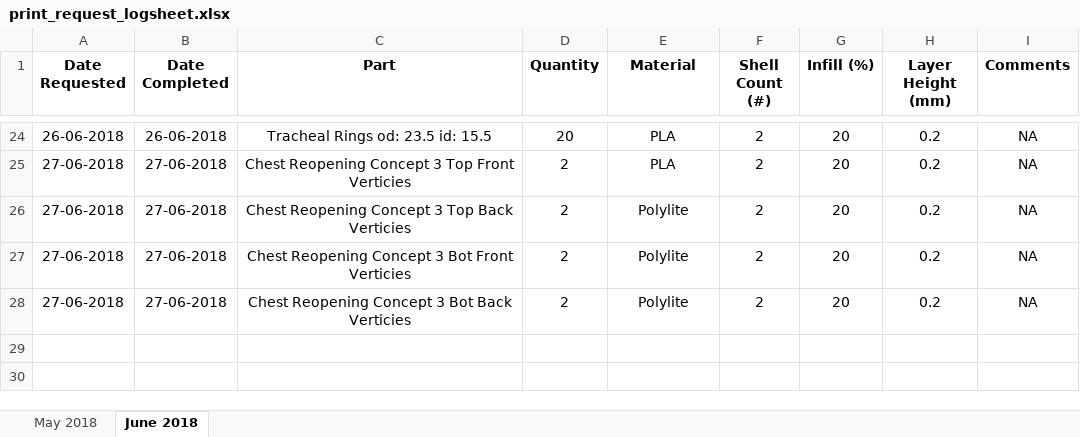
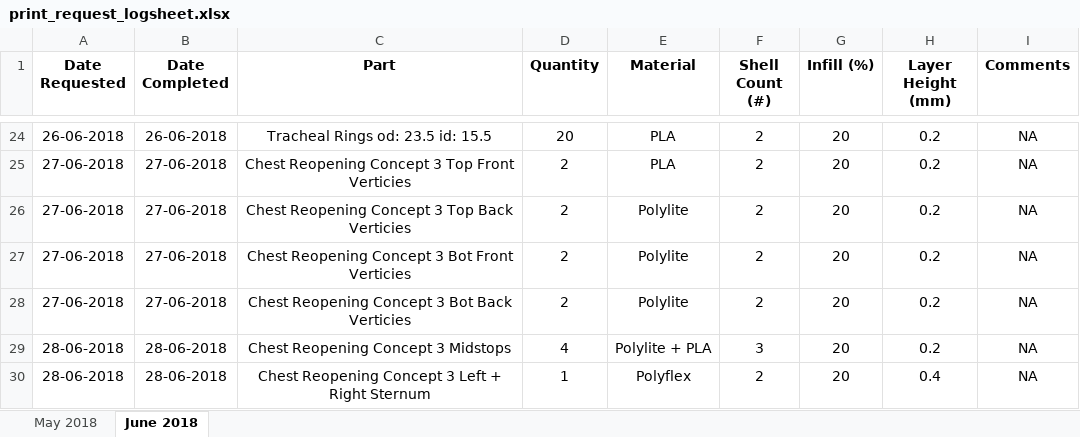
Before and after one commit to jquahian/workshop_req, an Excel workbook: print_request_logsheet.xlsx, sheet June 2018, drawn as a sheet; only a part is shown, gaps mark what is left out; values as stored, in another font and other column widths than the file's, no borders; the diff names each change by its address in the sheet, - before the commit and + after, or states it on an @@ line.

Commit message:
added more pieces for the chest reopening phantom concept 3

```diff
--- a/print_request_logsheet.xlsx (sheet June 2018)
+++ b/print_request_logsheet.xlsx (sheet June 2018)
+row 29: 28-06-2018 | 28-06-2018 | Chest Reopening Concept 3 Midstops | 4 | Polylite + PLA | 3 | 20 | 0.2 | NA
+row 30: 28-06-2018 | 28-06-2018 | Chest Reopening Concept 3 Left + Right Sternum | 1 | Polyflex | 2 | 20 | 0.4 | NA
```
